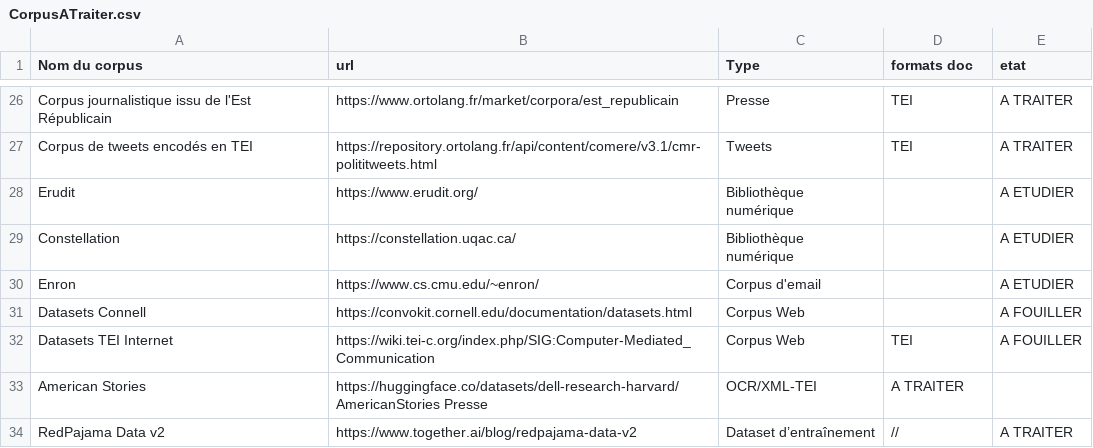
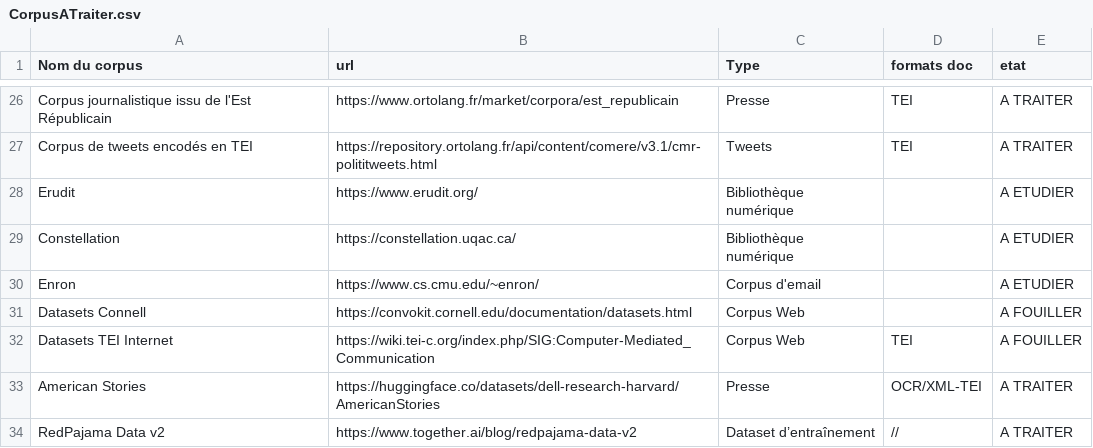
Before and after one commit to DEFI-COLaF/metadata, a CSV file: CorpusATraiter.csv, drawn as a sheet; only a part is shown, gaps mark what is left out.

Commit message:
Update CorpusATraiter.csv

```diff
--- a/CorpusATraiter.csv
+++ b/CorpusATraiter.csv
@@ -32,3 +32,3 @@ Datasets Connell, https://convokit.cornell.edu/documentation/datasets.html, Corp
 Datasets TEI Internet, https://wiki.tei-c.org/index.php/SIG:Computer-Mediated_Communication, Corpus Web, TEI, A FOUILLER
-American Stories,	https://huggingface.co/datasets/dell-research-harvard/AmericanStories	Presse,	OCR/XML-TEI,	A TRAITER
+American Stories,	https://huggingface.co/datasets/dell-research-harvard/AmericanStories,	Presse,	OCR/XML-TEI,	A TRAITER
 RedPajama Data v2,	https://www.together.ai/blog/redpajama-data-v2,	Dataset d’entraînement,	//,	A TRAITER
```
